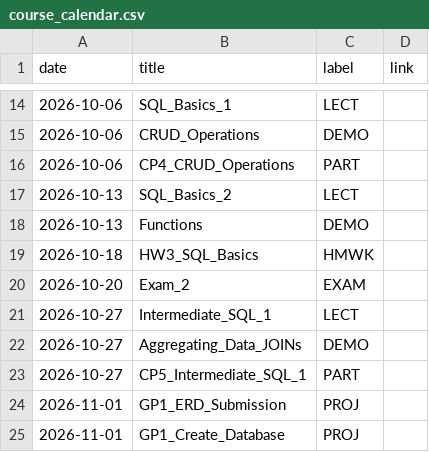
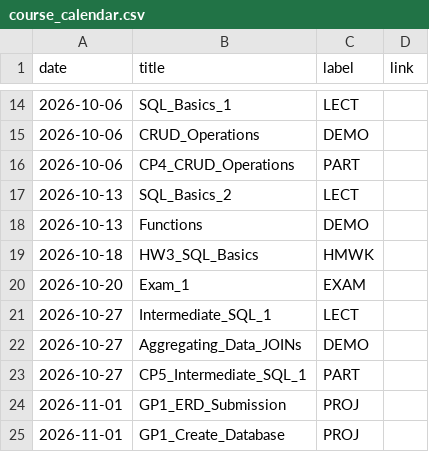
Before and after one commit to dcyoung23/msba504, a CSV file: docs/data/course_calendar.csv, drawn as a sheet; only a part is shown, gaps mark what is left out.

```diff
--- a/docs/data/course_calendar.csv
+++ b/docs/data/course_calendar.csv
@@ -19,3 +19,3 @@ date,title,label,link
 2026-10-18,HW3_SQL_Basics,HMWK
-2026-10-20,Exam_2,EXAM
+2026-10-20,Exam_1,EXAM
 2026-10-27,Intermediate_SQL_1,LECT
```
Also changed, not shown: 2 other files.
